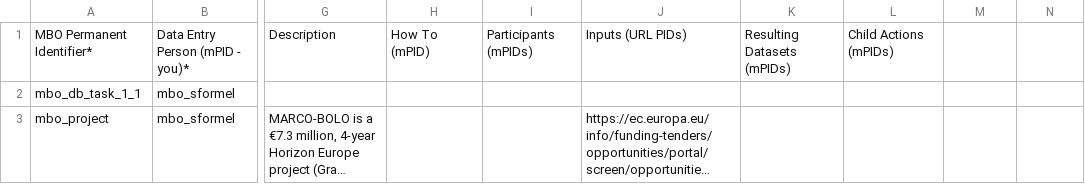
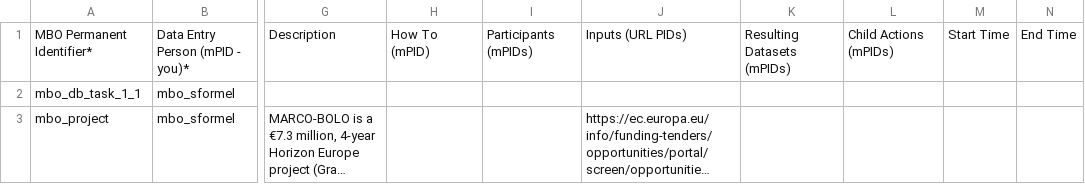
Before and after one commit to marco-bolo/csv-to-json-ld, a CSV file: data/Action.csv, drawn as a sheet; only a part is shown, gaps mark what is left out; long unchanged cells end in …; the diff names each change by its address in the sheet, - before the commit and + after, or states it on an @@ line.

```diff
--- a/data/Action.csv
+++ b/data/Action.csv
-M1: (empty)
+M1: Start Time
-N1: (empty)
+N1: End Time
```
